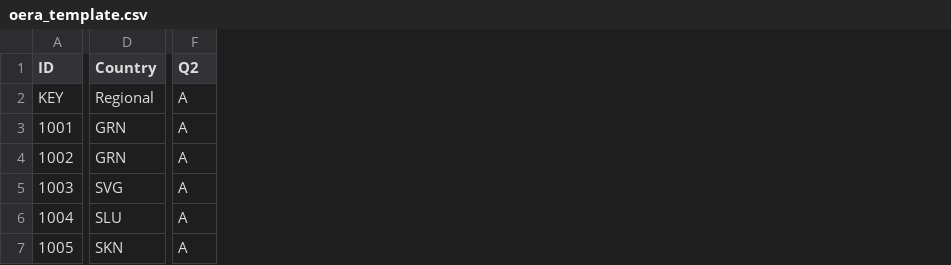
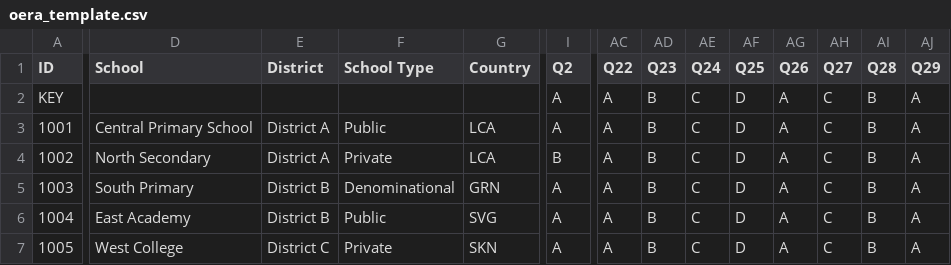
Before and after one commit to clendonbiscette/oecs-item-analysis, a CSV file: backend/templates/oera_template.csv, drawn as a sheet; only a part is shown, gaps mark what is left out; addresses are those after the commit; the diff covers the shown part only; the diff names each change by its address in the sheet, - before the commit and + after, or states it on an @@ line.

```diff
--- a/backend/templates/oera_template.csv
+++ b/backend/templates/oera_template.csv
+column D (School), rows 3-7: Central Primary School | North Secondary | South Primary | East Academy | West College
+column E (District), rows 3-7: District A | District A | District B | District B | District C
+column F (School Type), rows 3-7: Public | Private | Denominational | Public | Private
+column AC (Q22), rows 2-7: all A
+column AD (Q23), rows 2-7: all B
+column AE (Q24), rows 2-7: all C
+column AF (Q25), rows 2-7: all D
+column AG (Q26), rows 2-7: all A
+column AH (Q27), rows 2-7: all C
+column AI (Q28), rows 2-7: all B
+column AJ (Q29), rows 2-7: all A
-G2 (Country): Regional
+G2 (Country): (empty)
-G3:G4 (Country): GRN
+G3:G4 (Country): LCA
-I4 (Q2): A
+I4 (Q2): B
-G5 (Country): SVG
+G5 (Country): GRN
-G6 (Country): SLU
+G6 (Country): SVG
```
Also changed, not shown: 3 edited cells elsewhere in this file, 21 other files.
